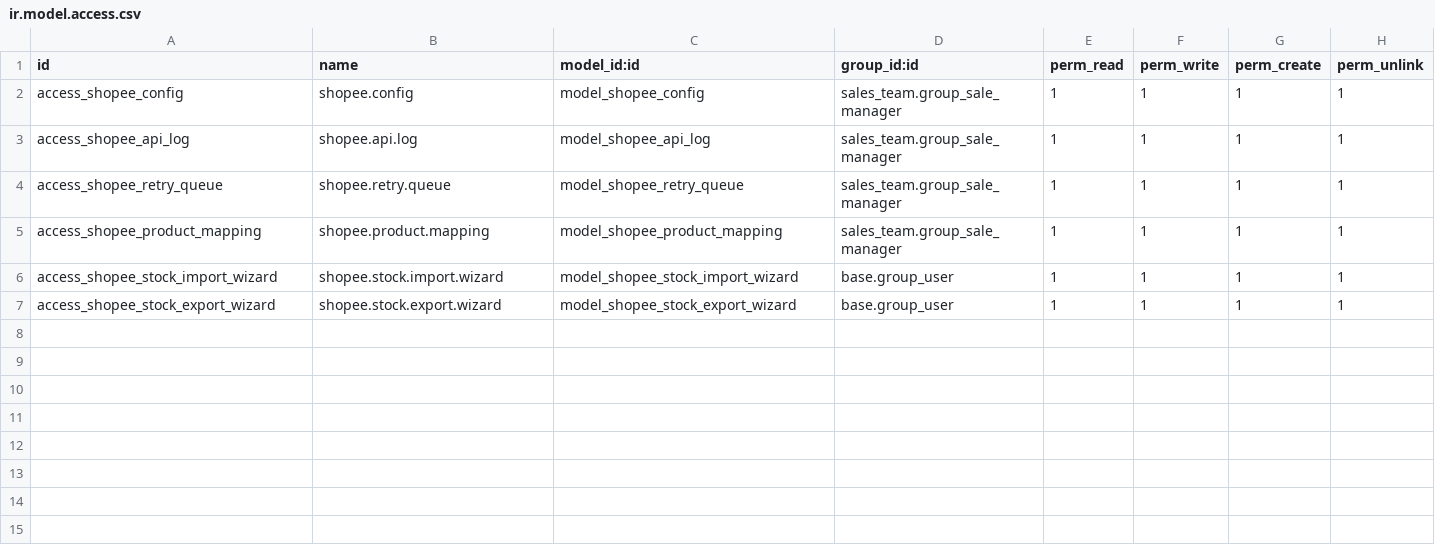
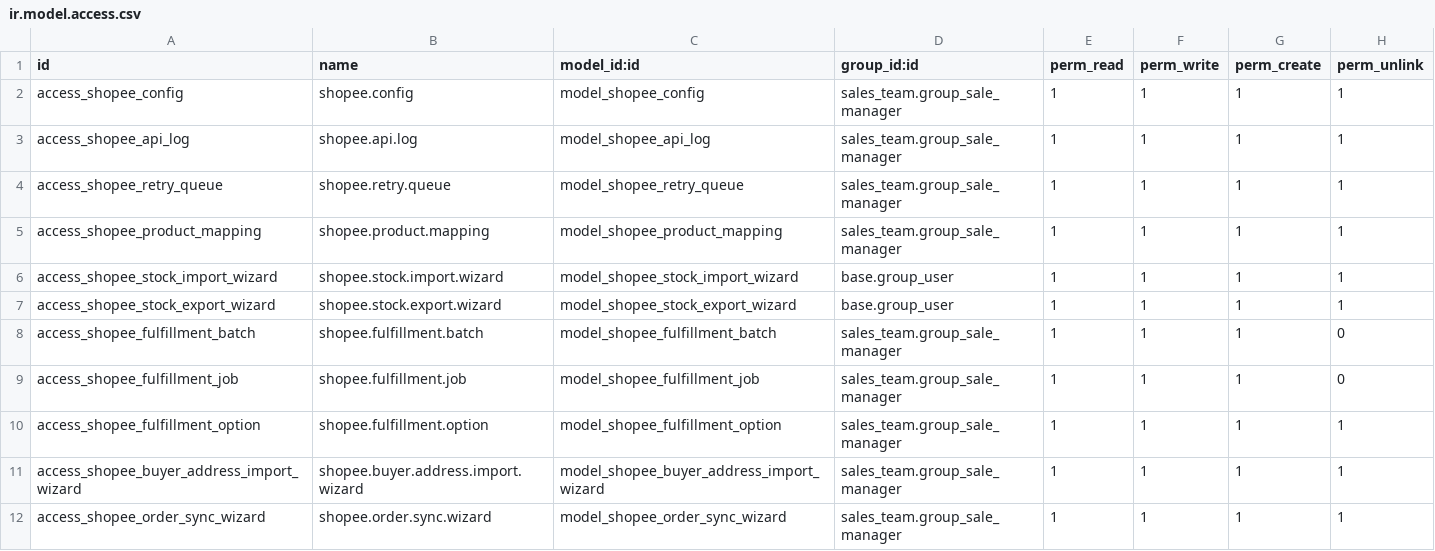
Before and after one commit to apcball/apcball, a CSV file: shopee_connector/security/ir.model.access.csv, drawn as a sheet; the diff names each change by its address in the sheet, - before the commit and + after, or states it on an @@ line.

```diff
--- a/shopee_connector/security/ir.model.access.csv
+++ b/shopee_connector/security/ir.model.access.csv
+row 8: access_shopee_fulfillment_batch | shopee.fulfillment.batch | model_shopee_fulfillment_batch | sales_team.group_sale_manager | 1 | 1 | 1 | 0
+row 9: access_shopee_fulfillment_job | shopee.fulfillment.job | model_shopee_fulfillment_job | sales_team.group_sale_manager | 1 | 1 | 1 | 0
+row 10: access_shopee_fulfillment_option | shopee.fulfillment.option | model_shopee_fulfillment_option | sales_team.group_sale_manager | 1 | 1 | 1 | 1
+row 11: access_shopee_buyer_address_import_wizard | shopee.buyer.address.import.wizard | model_shopee_buyer_address_import_wizard | sales_team.group_sale_manager | 1 | 1 | 1 | 1
+row 12: access_shopee_order_sync_wizard | shopee.order.sync.wizard | model_shopee_order_sync_wizard | sales_team.group_sale_manager | 1 | 1 | 1 | 1
```
Also changed, not shown: 57 other files.
